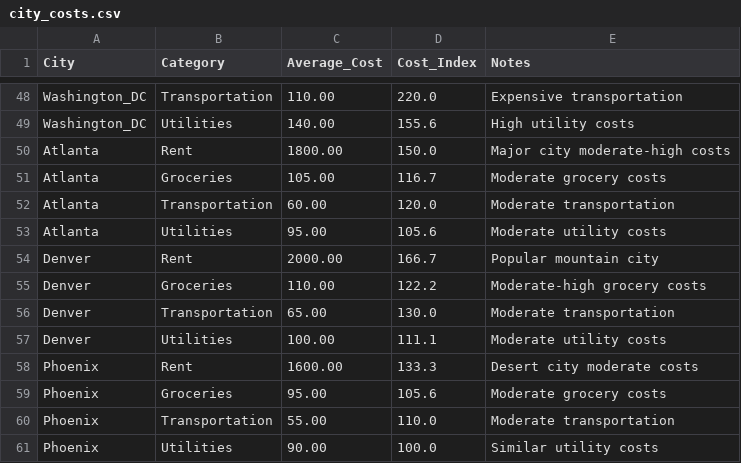
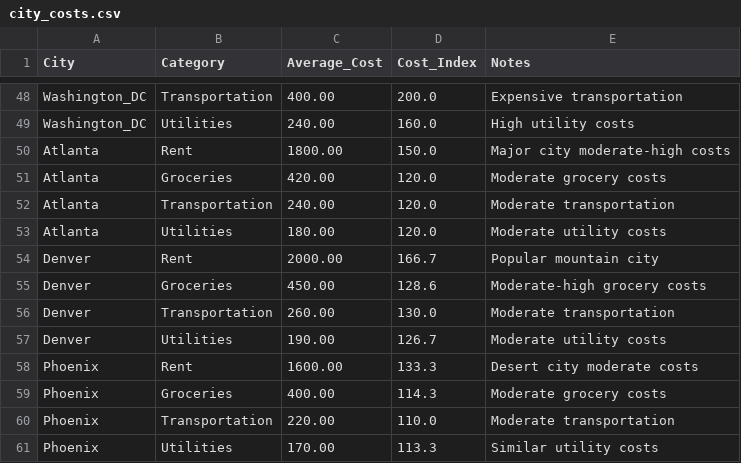
Before and after one commit to shahharsh06/International_Student_Dashboard, a CSV file: data/city_costs.csv, drawn as a sheet; only a part is shown, gaps mark what is left out; the diff covers the shown part only; the diff names each change by its address in the sheet, - before the commit and + after, or states it on an @@ line.

```diff
--- a/data/city_costs.csv
+++ b/data/city_costs.csv
-C48 (Average_Cost): 110.00
+C48 (Average_Cost): 400.00
-D48 (Cost_Index): 220.0
+D48 (Cost_Index): 200.0
-C49 (Average_Cost): 140.00
+C49 (Average_Cost): 240.00
-D49 (Cost_Index): 155.6
+D49 (Cost_Index): 160.0
-C51 (Average_Cost): 105.00
+C51 (Average_Cost): 420.00
-D51 (Cost_Index): 116.7
+D51 (Cost_Index): 120.0
-C52 (Average_Cost): 60.00
+C52 (Average_Cost): 240.00
-C53 (Average_Cost): 95.00
+C53 (Average_Cost): 180.00
-D53 (Cost_Index): 105.6
+D53 (Cost_Index): 120.0
-C55 (Average_Cost): 110.00
+C55 (Average_Cost): 450.00
-D55 (Cost_Index): 122.2
+D55 (Cost_Index): 128.6
-C56 (Average_Cost): 65.00
+C56 (Average_Cost): 260.00
-C57 (Average_Cost): 100.00
+C57 (Average_Cost): 190.00
-D57 (Cost_Index): 111.1
+D57 (Cost_Index): 126.7
-C59 (Average_Cost): 95.00
+C59 (Average_Cost): 400.00
-D59 (Cost_Index): 105.6
+D59 (Cost_Index): 114.3
-C60 (Average_Cost): 55.00
+C60 (Average_Cost): 220.00
-C61 (Average_Cost): 90.00
+C61 (Average_Cost): 170.00
-D61 (Cost_Index): 100.0
+D61 (Cost_Index): 113.3
```
Also changed, not shown: 63 edited cells elsewhere in this file, data/cost_of_living.csv, data/salary_data.csv, 4 other files.
